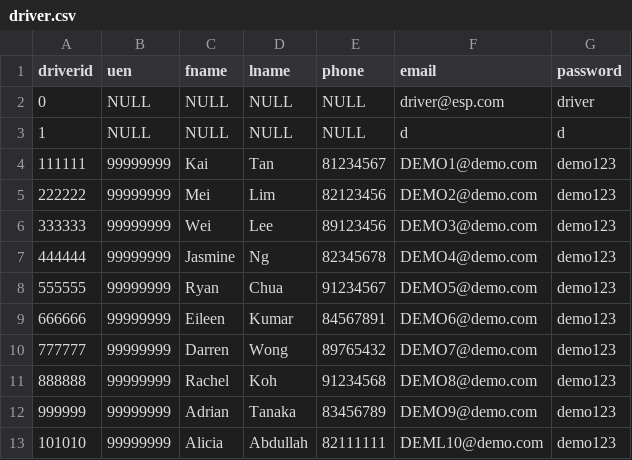
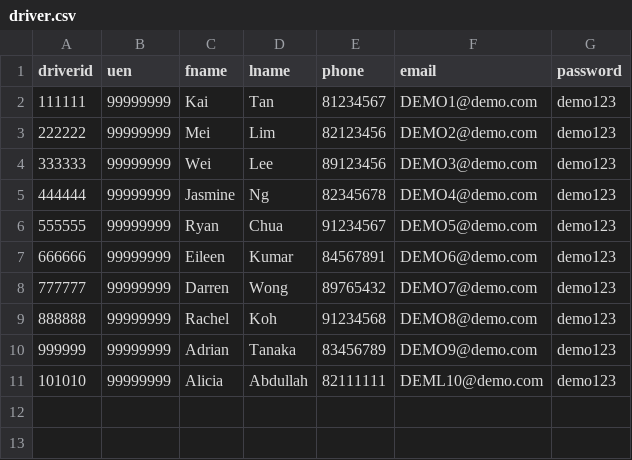
Before and after one commit to lkas96/Scoob-Site, a CSV file: ScoobAdminPortal/DATA IMPORT TEST FILES/TRANSPORT DATAFILES/driver.csv (was ScoobAdminPortal/DATA IMPORT TEST FILES/driver.csv), drawn as a sheet; the diff names each change by its address in the sheet, - before the commit and + after, or states it on an @@ line.

Commit message:
Data Test Files Upload

```diff
--- a/ScoobAdminPortal/DATA IMPORT TEST FILES/driver.csv
+++ b/ScoobAdminPortal/DATA IMPORT TEST FILES/TRANSPORT DATAFILES/driver.csv
-row 2: 0 | NULL | NULL | NULL | NULL | driver@esp.com | driver
-row 3: 1 | NULL | NULL | NULL | NULL | d | d
```
Also changed, not shown: 10 other files.
